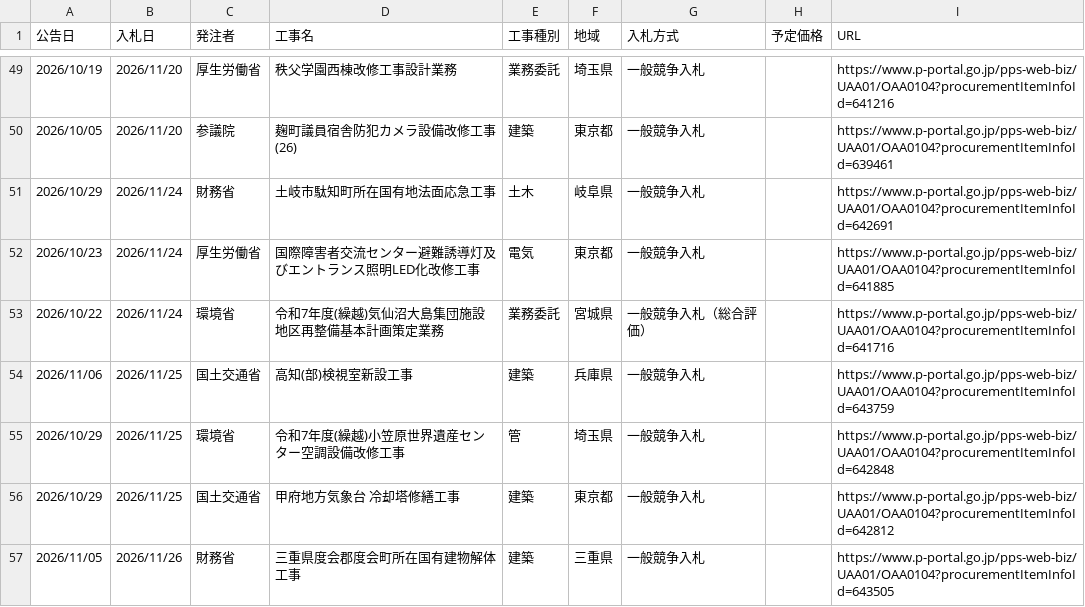
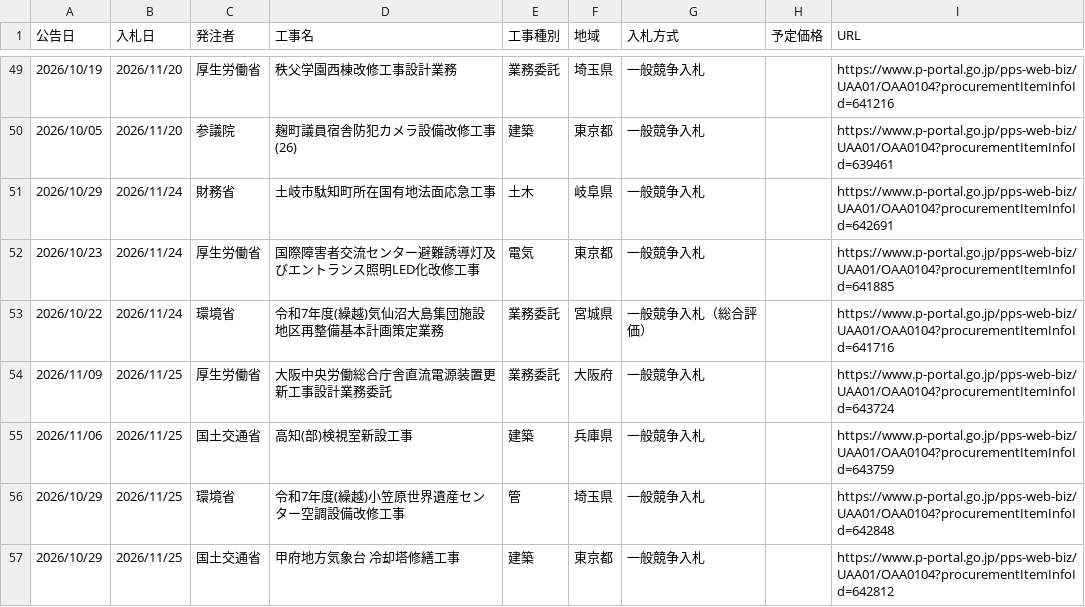
Before and after one commit to Takumi-Qz/scraping-nyusatsu, a CSV file: data/bids.csv, drawn as a sheet; only a part is shown, gaps mark what is left out; the shorter side is filled out with more unchanged rows; the diff covers the shown part only; the diff names each change by its address in the sheet, - before the commit and + after, or states it on an @@ line.

```diff
--- a/data/bids.csv
+++ b/data/bids.csv
+row 54: 2026/11/09 | 2026/11/25 | 厚生労働省 | 大阪中央労働総合庁舎直流電源装置更新工事設計業務委託 | 業務委託 | 大阪府 | 一般競争入札 |  | https://www.p-portal.go.jp/pps-web-biz/UAA01/OAA0104?procurementItemInfoId=643724
```
Also changed, not shown: 9 added rows elsewhere in this file.
